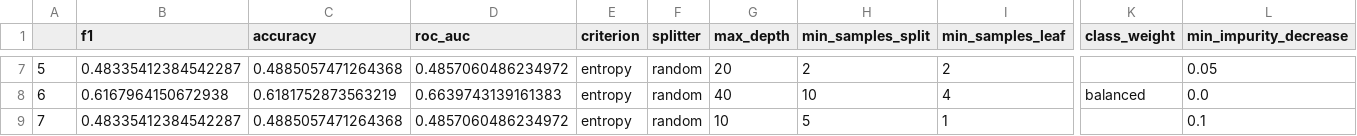
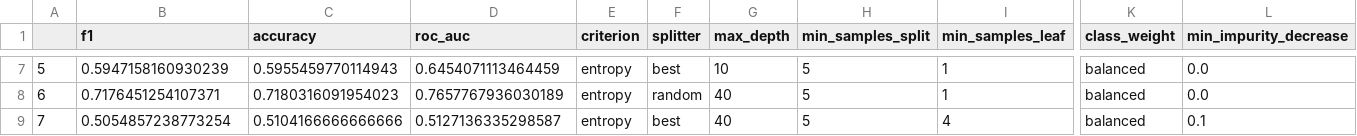
Before and after one commit to kateqwerty001/AutoML-Project2, a CSV file: Results/Customers/ModelOptimization/DecisionTree_hyperparameters_metrics.csv, drawn as a sheet; only a part is shown, gaps mark what is left out; the diff covers the shown part only; the diff names each change by its address in the sheet, - before the commit and + after, or states it on an @@ line.

```diff
--- a/Results/Customers/ModelOptimization/DecisionTree_hyperparameters_metrics.csv
+++ b/Results/Customers/ModelOptimization/DecisionTree_hyperparameters_metrics.csv
-B7 (f1): 0.48335412384542287
+B7 (f1): 0.5947158160930239
-C7 (accuracy): 0.4885057471264368
+C7 (accuracy): 0.5955459770114943
-D7 (roc_auc): 0.4857060486234972
+D7 (roc_auc): 0.6454071113464459
-F7 (splitter): random
+F7 (splitter): best
-G7 (max_depth): 20
+G7 (max_depth): 10
-H7 (min_samples_split): 2
+H7 (min_samples_split): 5
-I7 (min_samples_leaf): 2
+I7 (min_samples_leaf): 1
-K7 (class_weight): (empty)
+K7 (class_weight): balanced
-L7 (min_impurity_decrease): 0.05
+L7 (min_impurity_decrease): 0.0
-B8 (f1): 0.6167964150672938
+B8 (f1): 0.7176451254107371
-C8 (accuracy): 0.6181752873563219
+C8 (accuracy): 0.7180316091954023
-D8 (roc_auc): 0.6639743139161383
+D8 (roc_auc): 0.7657767936030189
-H8 (min_samples_split): 10
+H8 (min_samples_split): 5
-I8 (min_samples_leaf): 4
+I8 (min_samples_leaf): 1
-B9 (f1): 0.48335412384542287
+B9 (f1): 0.5054857238773254
-C9 (accuracy): 0.4885057471264368
+C9 (accuracy): 0.5104166666666666
-D9 (roc_auc): 0.4857060486234972
+D9 (roc_auc): 0.5127136335298587
-F9 (splitter): random
+F9 (splitter): best
-G9 (max_depth): 10
+G9 (max_depth): 40
-I9 (min_samples_leaf): 1
+I9 (min_samples_leaf): 4
-K9 (class_weight): (empty)
+K9 (class_weight): balanced
```
Also changed, not shown: 34 edited cells elsewhere in this file, Results/AustraliaWeather/ModelOptimization/DecisionTree_hyperparameters_metrics.csv, Results/AustraliaWeather/ModelOptimization/RandomForest_hyperparameters_metrics.csv, 46 other files.
